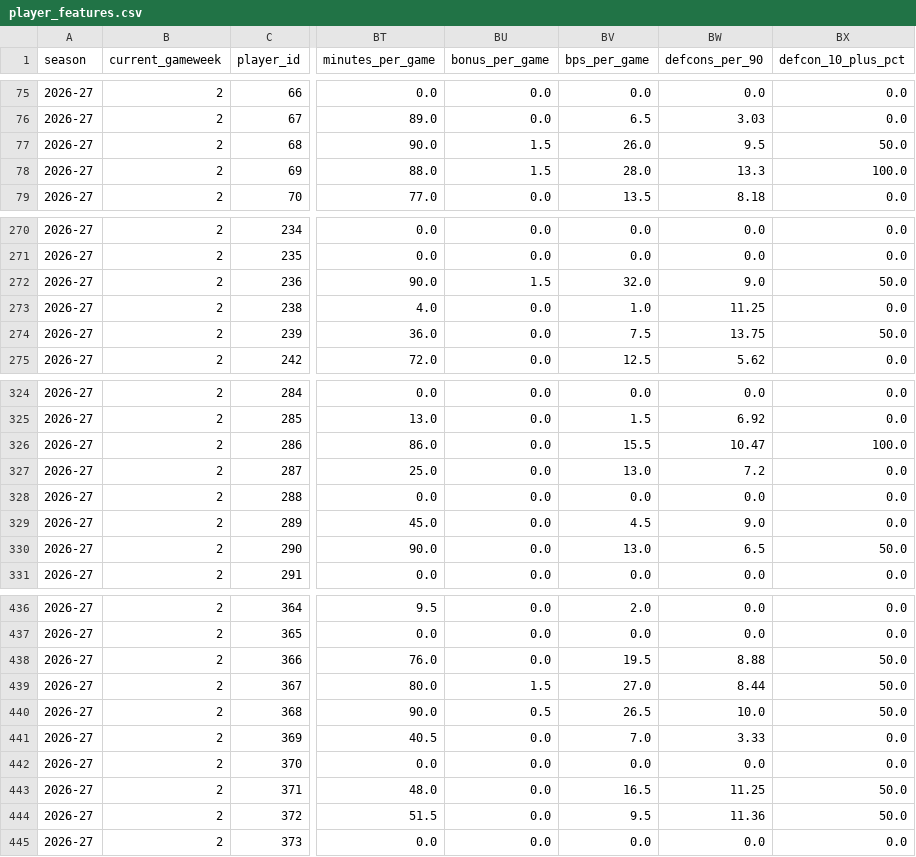
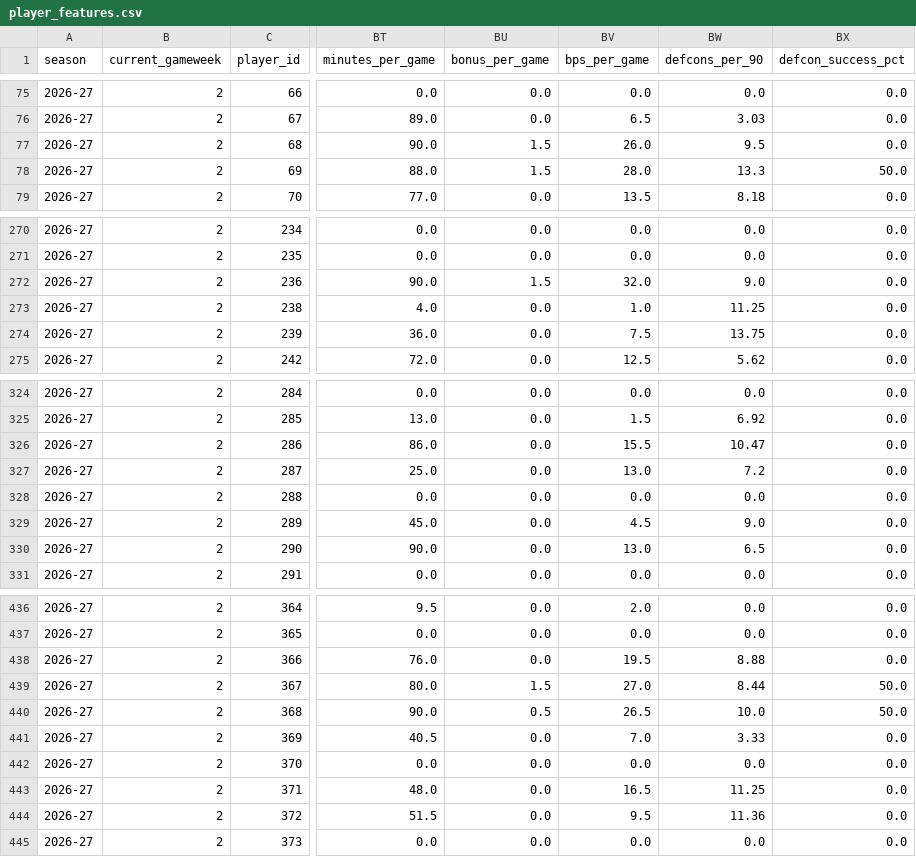
Before and after one commit to ELambden/fpl-streamlit-predictor, a CSV file: data/processed/player_features.csv, drawn as a sheet; only a part is shown, gaps mark what is left out; the diff covers the shown part only; the diff names each change by its address in the sheet, - before the commit and + after, or states it on an @@ line.

```diff
--- a/data/processed/player_features.csv
+++ b/data/processed/player_features.csv
-BX1: defcon_10_plus_pct
+BX1: defcon_success_pct
-BX77 (defcon_success_pct): 50.0
+BX77 (defcon_success_pct): 0.0
-BX78 (defcon_success_pct): 100.0
+BX78 (defcon_success_pct): 50.0
-BX272 (defcon_success_pct): 50.0
+BX272 (defcon_success_pct): 0.0
-BX274 (defcon_success_pct): 50.0
+BX274 (defcon_success_pct): 0.0
-BX326 (defcon_success_pct): 100.0
+BX326 (defcon_success_pct): 0.0
-BX330 (defcon_success_pct): 50.0
+BX330 (defcon_success_pct): 0.0
-BX438 (defcon_success_pct): 50.0
+BX438 (defcon_success_pct): 0.0
-BX443:BX444 (defcon_success_pct): 50.0
+BX443:BX444 (defcon_success_pct): 0.0
```
Also changed, not shown: 12 edited cells elsewhere in this file, 5 other files.
